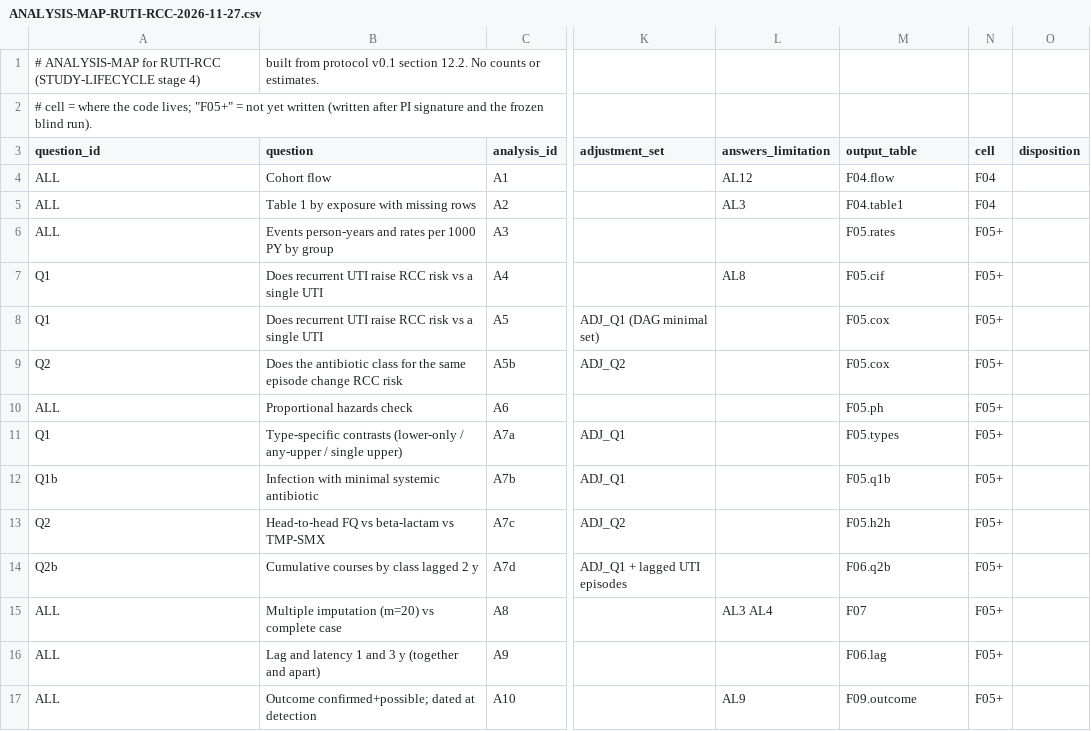
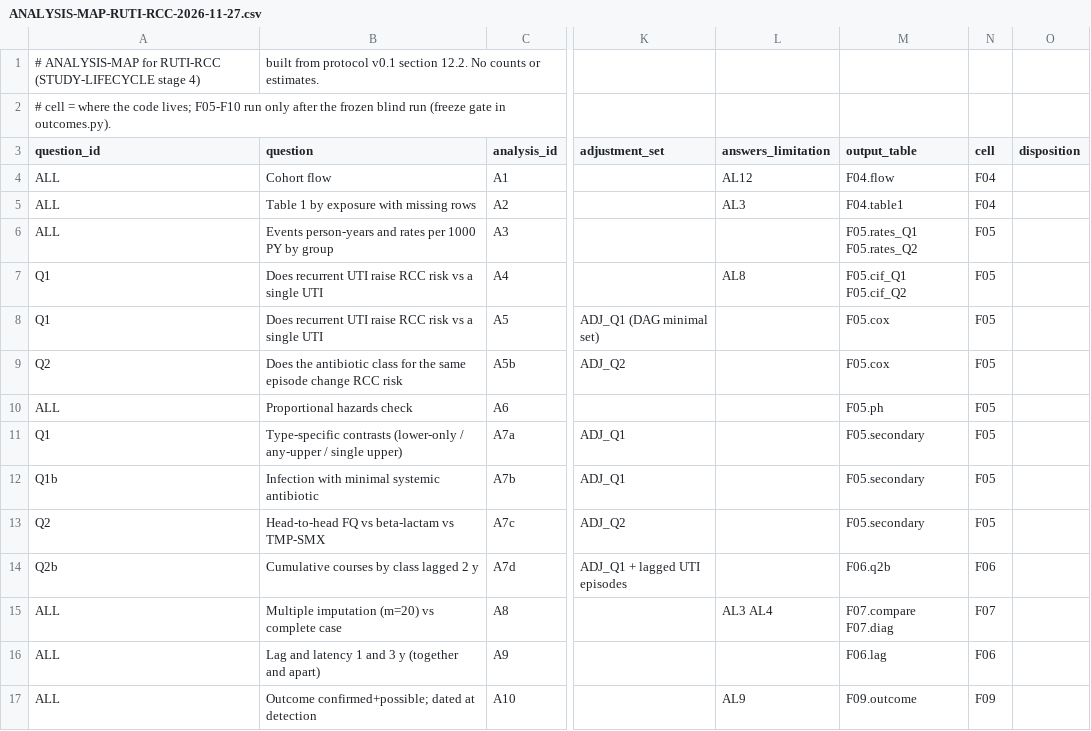
Before and after one commit to jcaleb1908-lgtm/RUTI-RCC, a CSV file: docs/ANALYSIS-MAP-RUTI-RCC-2026-11-27.csv, drawn as a sheet; only a part is shown, gaps mark what is left out; the diff covers the shown part only; the diff names each change by its address in the sheet, - before the commit and + after, or states it on an @@ line.

```diff
--- a/docs/ANALYSIS-MAP-RUTI-RCC-2026-11-27.csv
+++ b/docs/ANALYSIS-MAP-RUTI-RCC-2026-11-27.csv
-A2 (question_id): …code lives; "F05+" = not yet written (written after PI signature and the frozen blind run).
+A2 (question_id): …code lives; F05-F10 run only after the frozen blind run (freeze gate in outcomes.py).
-M6 (output_table): F05.rates
+M6 (output_table): F05.rates_Q1 F05.rates_Q2
-N6:N13 (cell): F05+
+N6:N13 (cell): F05
-M7 (output_table): F05.cif
+M7 (output_table): F05.cif_Q1 F05.cif_Q2
-M11 (output_table): F05.types
+M11 (output_table): F05.secondary
-M12 (output_table): F05.q1b
+M12 (output_table): F05.secondary
-M13 (output_table): F05.h2h
+M13 (output_table): F05.secondary
-N14 (cell): F05+
+N14 (cell): F06
-M15 (output_table): F07
+M15 (output_table): F07.compare F07.diag
-N15 (cell): F05+
+N15 (cell): F07
-N16 (cell): F05+
+N16 (cell): F06
-N17 (cell): F05+
+N17 (cell): F09
```
Also changed, not shown: 19 edited cells elsewhere in this file, 15 other files.
